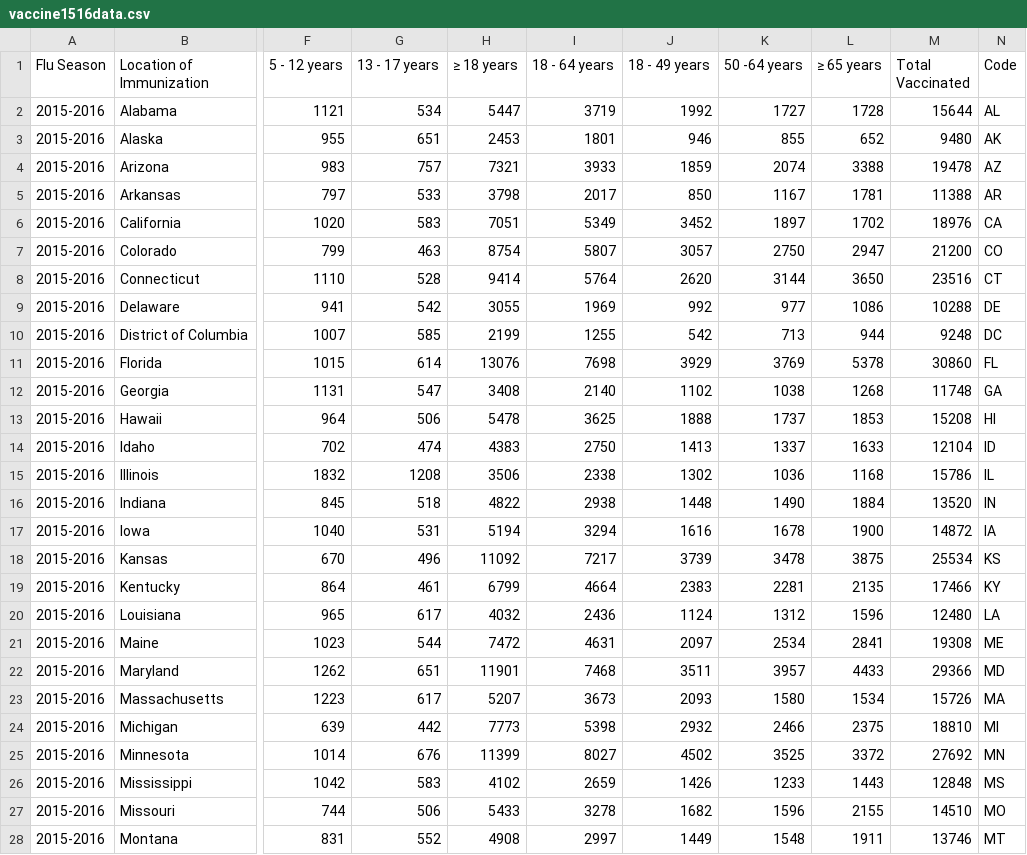
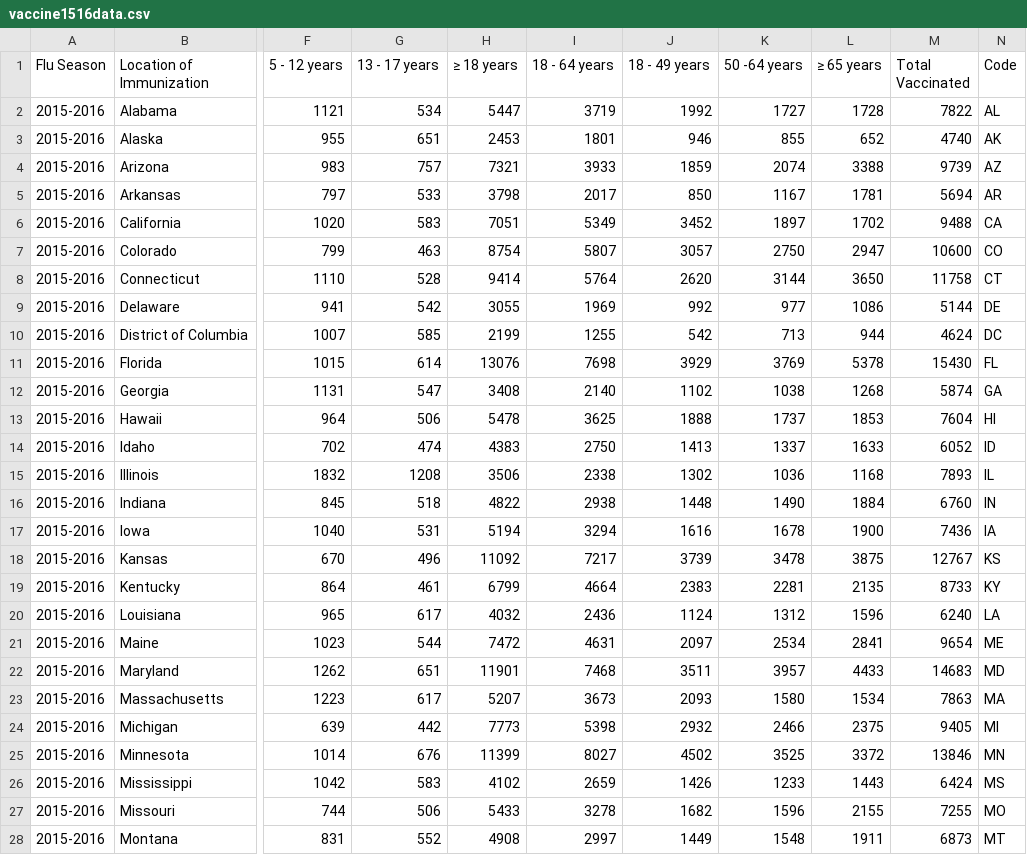
Before and after one commit to sraisian/heatmap_vaccine_data, a CSV file: static/data/Vaccinations Data/vaccine1516data.csv, drawn as a sheet; only a part is shown, gaps mark what is left out; the diff covers the shown part only; the diff names each change by its address in the sheet, - before the commit and + after, or states it on an @@ line.

Commit message:
corrected sum column in Jupytr file

```diff
--- a/static/data/Vaccinations Data/vaccine1516data.csv
+++ b/static/data/Vaccinations Data/vaccine1516data.csv
-M2 (Total Vaccinated): 15644
+M2 (Total Vaccinated): 7822
-M3 (Total Vaccinated): 9480
+M3 (Total Vaccinated): 4740
-M4 (Total Vaccinated): 19478
+M4 (Total Vaccinated): 9739
-M5 (Total Vaccinated): 11388
+M5 (Total Vaccinated): 5694
-M6 (Total Vaccinated): 18976
+M6 (Total Vaccinated): 9488
-M7 (Total Vaccinated): 21200
+M7 (Total Vaccinated): 10600
-M8 (Total Vaccinated): 23516
+M8 (Total Vaccinated): 11758
-M9 (Total Vaccinated): 10288
+M9 (Total Vaccinated): 5144
-M10 (Total Vaccinated): 9248
+M10 (Total Vaccinated): 4624
-M11 (Total Vaccinated): 30860
+M11 (Total Vaccinated): 15430
-M12 (Total Vaccinated): 11748
+M12 (Total Vaccinated): 5874
-M13 (Total Vaccinated): 15208
+M13 (Total Vaccinated): 7604
-M14 (Total Vaccinated): 12104
+M14 (Total Vaccinated): 6052
-M15 (Total Vaccinated): 15786
+M15 (Total Vaccinated): 7893
-M16 (Total Vaccinated): 13520
+M16 (Total Vaccinated): 6760
-M17 (Total Vaccinated): 14872
+M17 (Total Vaccinated): 7436
-M18 (Total Vaccinated): 25534
+M18 (Total Vaccinated): 12767
-M19 (Total Vaccinated): 17466
+M19 (Total Vaccinated): 8733
-M20 (Total Vaccinated): 12480
+M20 (Total Vaccinated): 6240
-M21 (Total Vaccinated): 19308
+M21 (Total Vaccinated): 9654
-M22 (Total Vaccinated): 29366
+M22 (Total Vaccinated): 14683
-M23 (Total Vaccinated): 15726
+M23 (Total Vaccinated): 7863
-M24 (Total Vaccinated): 18810
+M24 (Total Vaccinated): 9405
-M25 (Total Vaccinated): 27692
+M25 (Total Vaccinated): 13846
-M26 (Total Vaccinated): 12848
+M26 (Total Vaccinated): 6424
-M27 (Total Vaccinated): 14510
+M27 (Total Vaccinated): 7255
-M28 (Total Vaccinated): 13746
+M28 (Total Vaccinated): 6873
```
Also changed, not shown: 24 edited cells elsewhere in this file, static/data/Vaccinations Data/vaccine1617data.csv, static/data/Vaccinations Data/vaccine1718data.csv, 2 other files.
